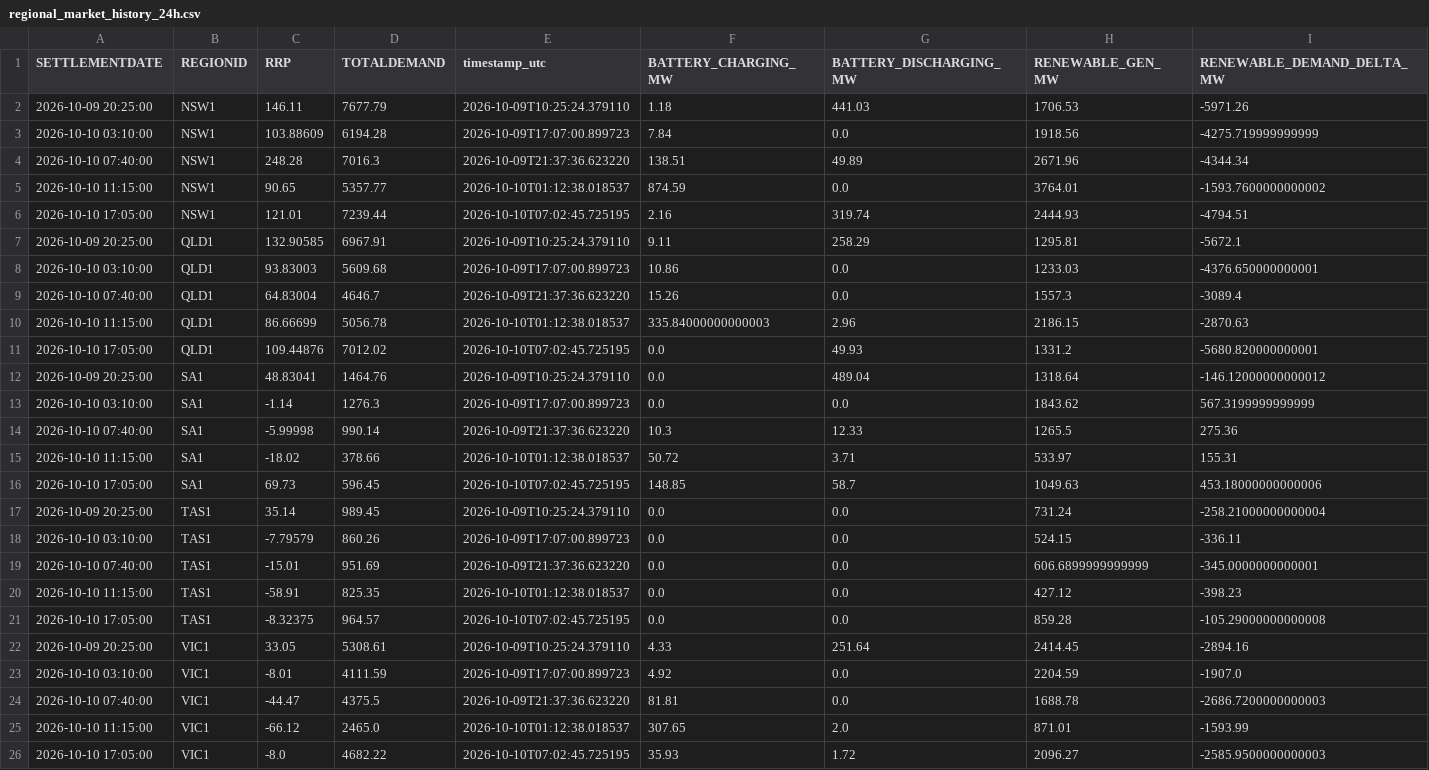
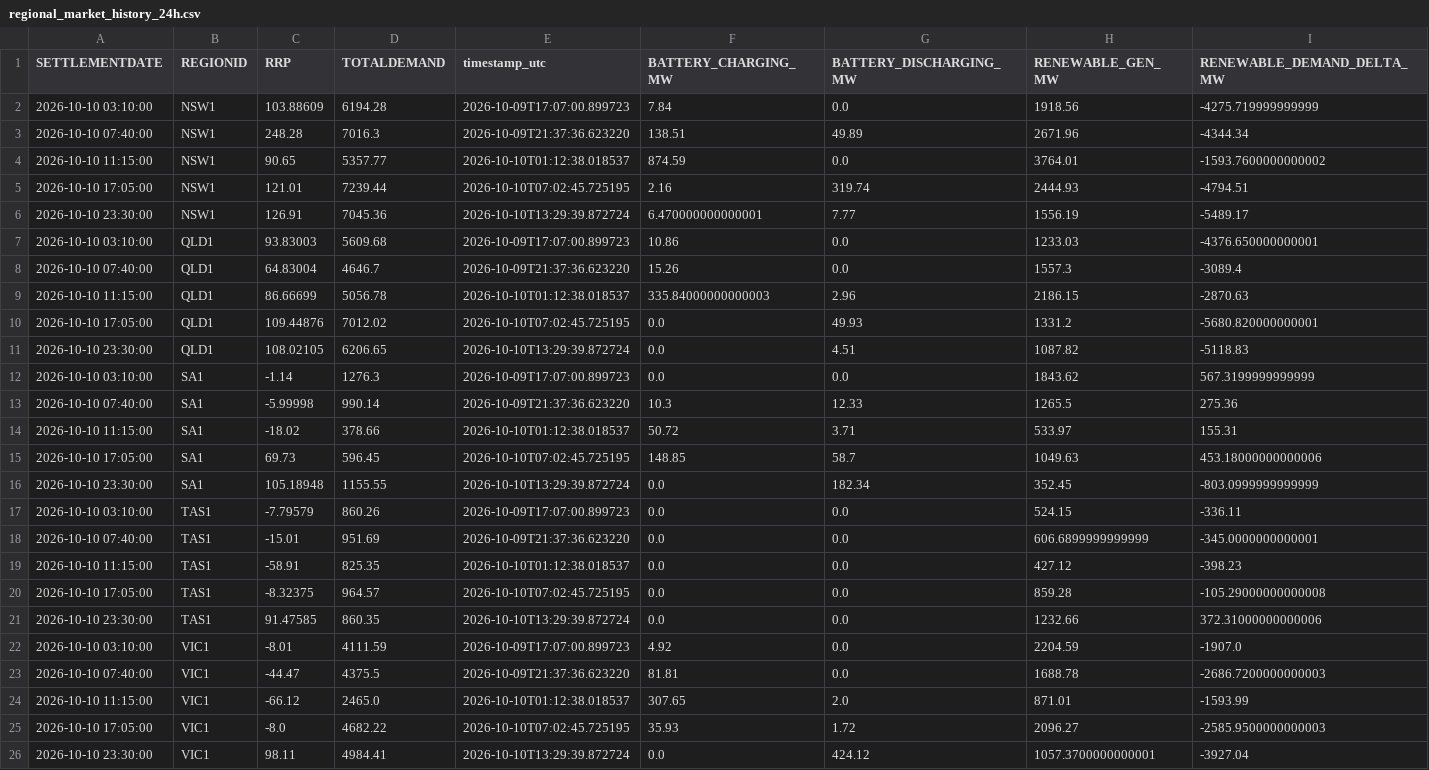
Before and after one commit to rshaw13/au_bess_map, a CSV file: data/regional_market_history_24h.csv, drawn as a sheet; removed rows and columns are numbered as before the commit, all else as after; the diff names each change by its address in the sheet, - before the commit and + after, or states it on an @@ line.

```diff
--- a/data/regional_market_history_24h.csv
+++ b/data/regional_market_history_24h.csv
-row 2: 2026-10-09 20:25:00 | NSW1 | 146.11 | 7677.79 | 2026-10-09T10:25:24.379110 | 1.18 | 441.03 | 1706.53 | -5971.26
-row 7: 2026-10-09 20:25:00 | QLD1 | 132.90585 | 6967.91 | 2026-10-09T10:25:24.379110 | 9.11 | 258.29 | 1295.81 | -5672.1
+row 6: 2026-10-10 23:30:00 | NSW1 | 126.91 | 7045.36 | 2026-10-10T13:29:39.872724 | 6.470000000000001 | 7.77 | 1556.19 | -5489.17
-row 12: 2026-10-09 20:25:00 | SA1 | 48.83041 | 1464.76 | 2026-10-09T10:25:24.379110 | 0.0 | 489.04 | 1318.64 | -146.12000000000012
+row 11: 2026-10-10 23:30:00 | QLD1 | 108.02105 | 6206.65 | 2026-10-10T13:29:39.872724 | 0.0 | 4.51 | 1087.82 | -5118.83
-row 17: 2026-10-09 20:25:00 | TAS1 | 35.14 | 989.45 | 2026-10-09T10:25:24.379110 | 0.0 | 0.0 | 731.24 | -258.21000000000004
+row 16: 2026-10-10 23:30:00 | SA1 | 105.18948 | 1155.55 | 2026-10-10T13:29:39.872724 | 0.0 | 182.34 | 352.45 | -803.0999999999999
-row 22: 2026-10-09 20:25:00 | VIC1 | 33.05 | 5308.61 | 2026-10-09T10:25:24.379110 | 4.33 | 251.64 | 2414.45 | -2894.16
+row 21: 2026-10-10 23:30:00 | TAS1 | 91.47585 | 860.35 | 2026-10-10T13:29:39.872724 | 0.0 | 0.0 | 1232.66 | 372.31000000000006
+row 26: 2026-10-10 23:30:00 | VIC1 | 98.11 | 4984.41 | 2026-10-10T13:29:39.872724 | 0.0 | 424.12 | 1057.3700000000001 | -3927.04
```
Also changed, not shown: data/bess_history_24h.csv, data/latest_bess_data.csv, 1 other file.
